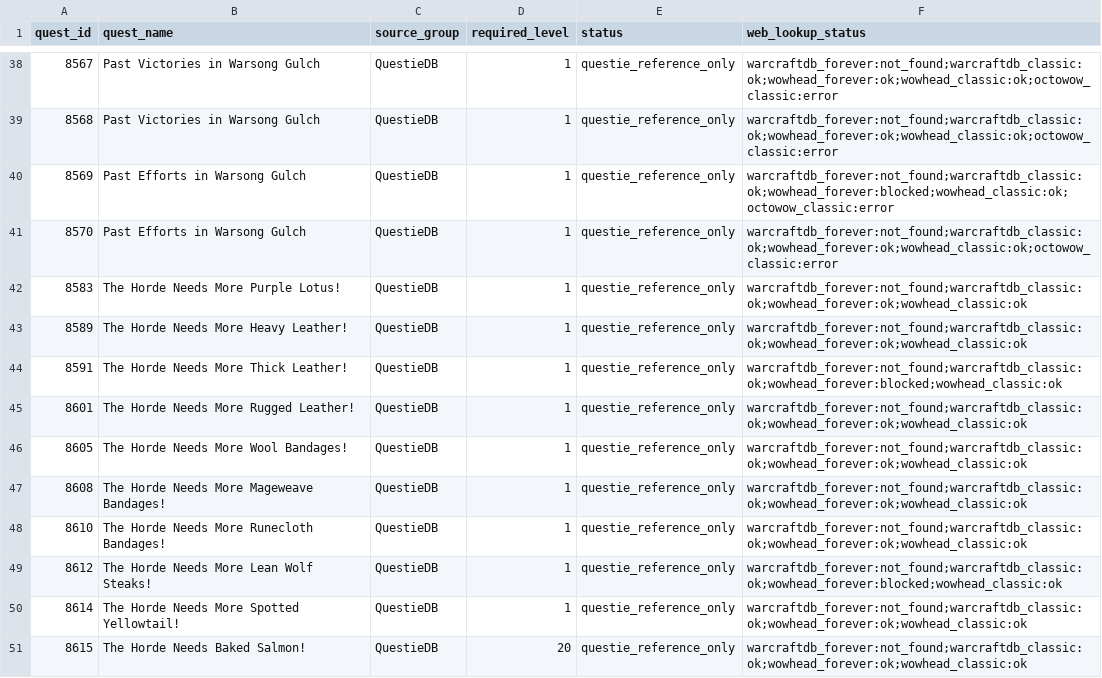
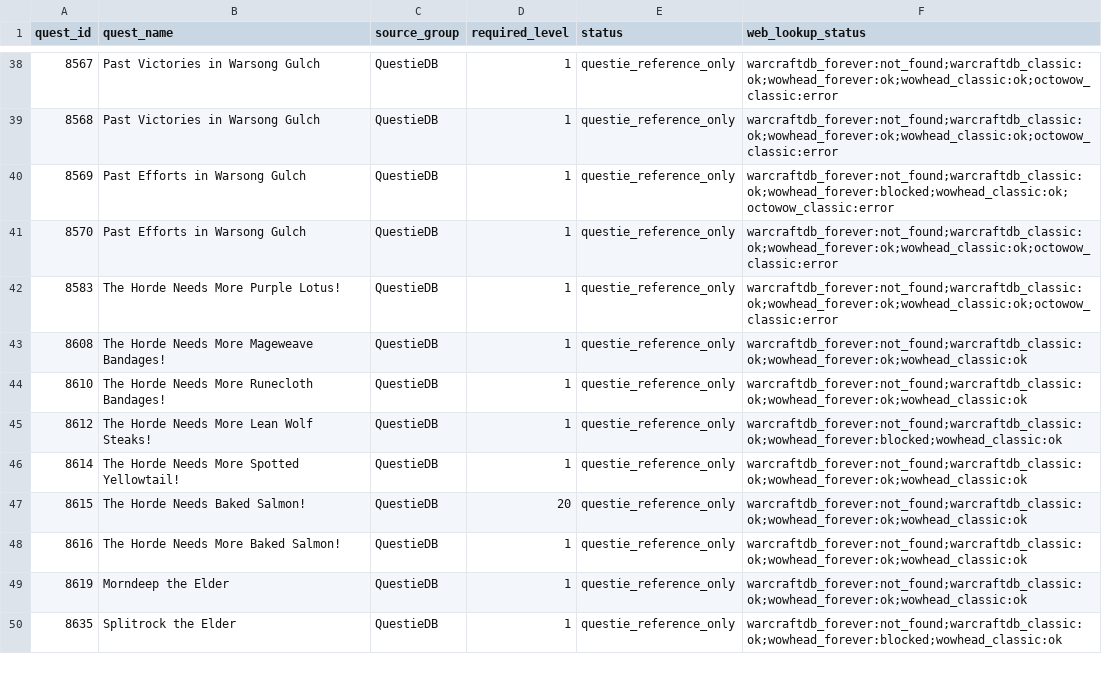
Before and after one commit to Battlefeld/ForeverRoutes, a CSV file: unified/missing-xp-quest-ids-1-30.csv, drawn as a sheet; only a part is shown, gaps mark what is left out; the shorter side is filled out with more unchanged rows.

```diff
--- a/unified/missing-xp-quest-ids-1-30.csv
+++ b/unified/missing-xp-quest-ids-1-30.csv
@@ -41,7 +41,3 @@ quest_id,quest_name,source_group,required_level,status,web_lookup_status
 8570,Past Efforts in Warsong Gulch,QuestieDB,1,questie_reference_only,warcraftdb_forever:not_found;warcraftdb_classic:ok;wowhead_forever:ok;wowhead_classic:ok;octowow_classic:error
-8583,The Horde Needs More Purple Lotus!,QuestieDB,1,questie_reference_only,warcraftdb_forever:not_found;warcraftdb_classic:ok;wowhead_forever:ok;wowhead_classic:ok
-8589,The Horde Needs More Heavy Leather!,QuestieDB,1,questie_reference_only,warcraftdb_forever:not_found;warcraftdb_classic:ok;wowhead_forever:ok;wowhead_classic:ok
-8591,The Horde Needs More Thick Leather!,QuestieDB,1,questie_reference_only,warcraftdb_forever:not_found;warcraftdb_classic:ok;wowhead_forever:blocked;wowhead_classic:ok
-8601,The Horde Needs More Rugged Leather!,QuestieDB,1,questie_reference_only,warcraftdb_forever:not_found;warcraftdb_classic:ok;wowhead_forever:ok;wowhead_classic:ok
-8605,The Horde Needs More Wool Bandages!,QuestieDB,1,questie_reference_only,warcraftdb_forever:not_found;warcraftdb_classic:ok;wowhead_forever:ok;wowhead_classic:ok
+8583,The Horde Needs More Purple Lotus!,QuestieDB,1,questie_reference_only,warcraftdb_forever:not_found;warcraftdb_classic:ok;wowhead_forever:ok;wowhead_classic:ok;octowow_classic:error
 8608,The Horde Needs More Mageweave Bandages!,QuestieDB,1,questie_reference_only,warcraftdb_forever:not_found;warcraftdb_classic:ok;wowhead_forever:ok;wowhead_classic:ok
```
Also changed, not shown: 5 other files.
